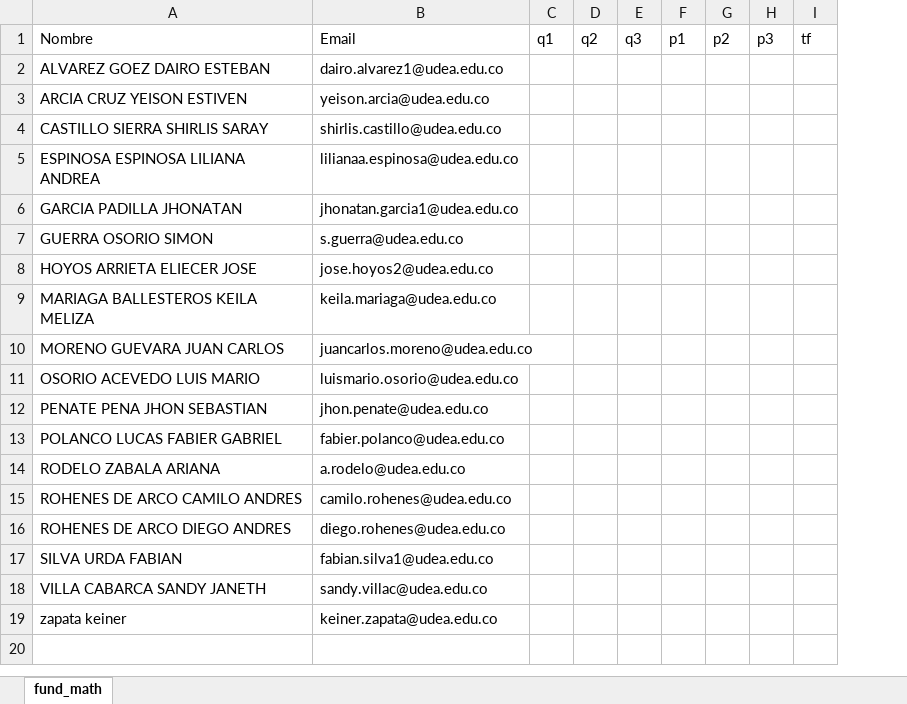
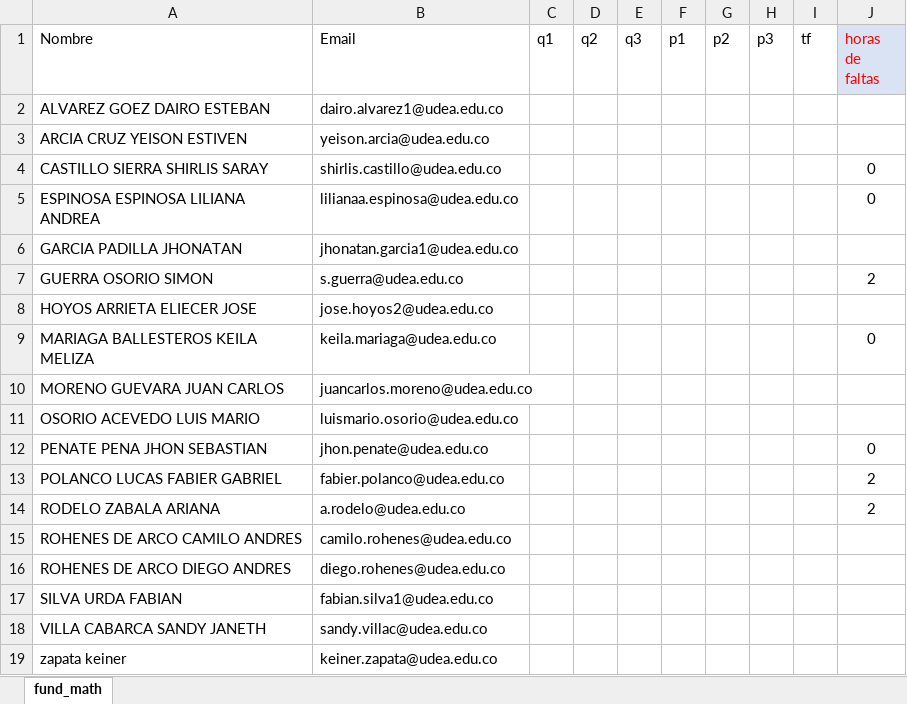
Before and after one commit to marco-canas/fundamentos_de_las_matematicas, an Excel workbook: fund_math.xlsx, sheet fund_math, drawn as a sheet; values as stored, in another font and other column widths than the file's, no borders; the diff names each change by its address in the sheet, - before the commit and + after, or states it on an @@ line.

```diff
--- a/fund_math.xlsx (sheet fund_math)
+++ b/fund_math.xlsx (sheet fund_math)
+column J (horas de faltas), rows 4-14: 0 | 0 |  | 2 |  | 0 |  |  | 0 | 2 | 2
```
Also changed, not shown: 7 other files.
